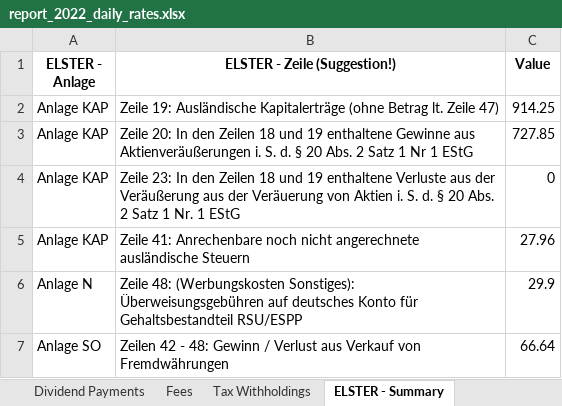
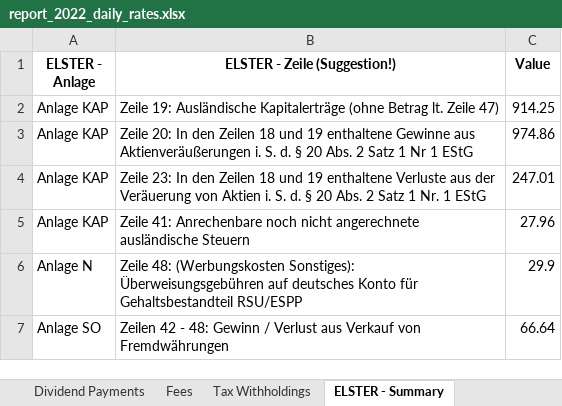
Before and after one commit to stadlmax/pyFIFOtax, an Excel workbook: example/report_2022_daily_rates.xlsx, sheet ELSTER - Summary, drawn as a sheet; values as stored, in another font and other column widths than the file's, no borders; the diff names each change by its address in the sheet, - before the commit and + after, or states it on an @@ line.

Commit message:
fix summary of capital gains

```diff
--- a/example/report_2022_daily_rates.xlsx (sheet ELSTER - Summary)
+++ b/example/report_2022_daily_rates.xlsx (sheet ELSTER - Summary)
-C3 (Value): 727.85
+C3 (Value): 974.86
-B4 (ELSTER - Zeile (Suggestion!)): …aus der Veräußerung aus der Veräuerung von…
+B4 (ELSTER - Zeile (Suggestion!)): …aus der Veräuerung von…
-C4 (Value): 0
+C4 (Value): 247.01
```
Also changed, not shown: sheet Foreign Currencies, sheet Shares, sheet Dividend Payments, sheet Tax Withholdings, sheet Fees, example/report_2022_monthly_rates.xlsx, 2 other files.
